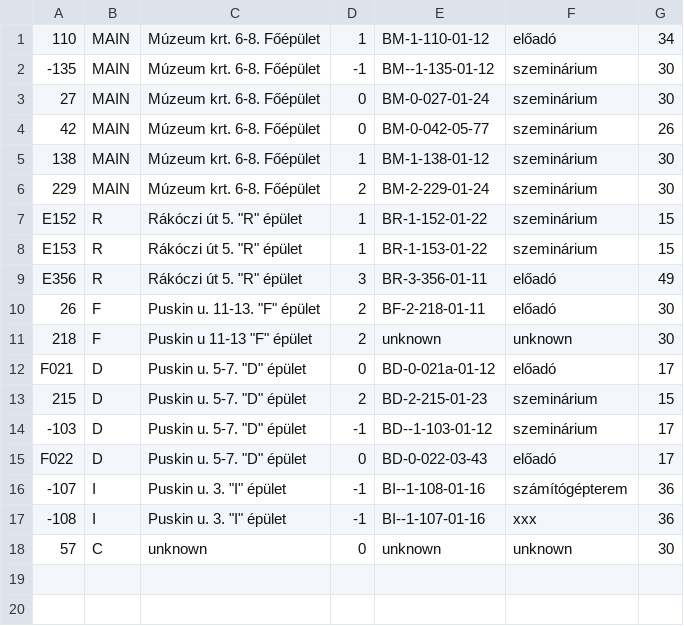
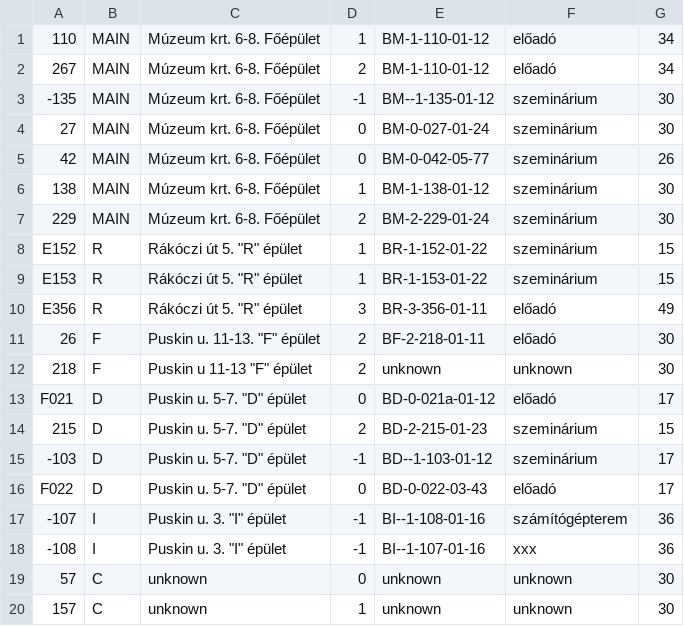
Before and after one commit to Enecske/trefortkertgo, a CSV file: btk_rooms.csv, drawn as a sheet.

```diff
--- a/btk_rooms.csv
+++ b/btk_rooms.csv
@@ -1,2 +1,3 @@
 110,MAIN,Múzeum krt. 6-8. Főépület,1,BM-1-110-01-12,előadó,34
+267,MAIN,Múzeum krt. 6-8. Főépület,2,BM-1-110-01-12,előadó,34
 -135,MAIN,Múzeum krt. 6-8. Főépület,-1,BM--1-135-01-12,szeminárium,30
@@ -18 +19,2 @@ F022,D,"Puskin u. 5-7. ""D"" épület",0,BD-0-022-03-43,előadó,17
 57,C,unknown,0,unknown,unknown,30
+157,C,unknown,1,unknown,unknown,30
```
Also changed, not shown: class_schedule.csv, classrooms.csv, 2 other files.
